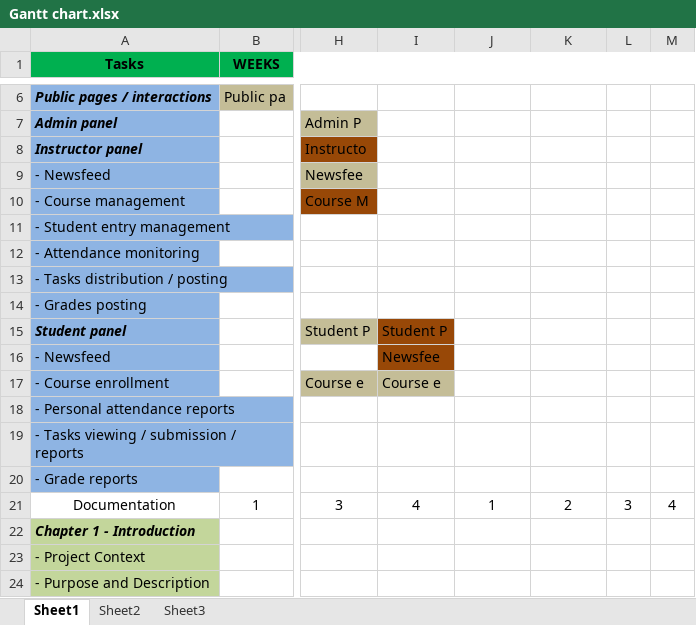
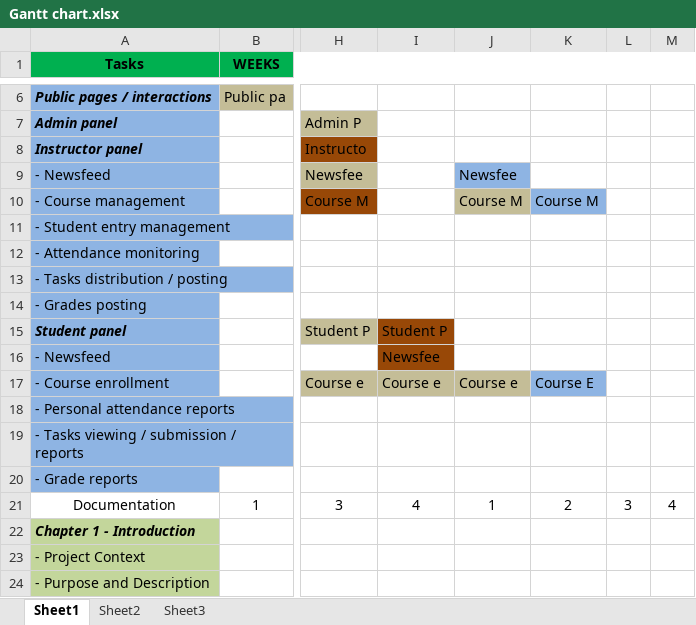
Before and after one commit to thesisteam/dbms, an Excel workbook: _plannings/Gantt chart.xlsx, sheet Sheet1, drawn as a sheet; only a part is shown, gaps mark what is left out; values as stored, in another font and other column widths than the file's, no borders; the diff names each change by its address in the sheet, - before the commit and + after, or states it on an @@ line.

```diff
--- a/_plannings/Gantt chart.xlsx (sheet Sheet1)
+++ b/_plannings/Gantt chart.xlsx (sheet Sheet1)
-J9: (empty)
+J9: Newsfee
-J9 fill: none
+J9 fill: #8EB4E3
-J10: (empty)
+J10: Course M
-J10 fill: none
+J10 fill: #C4BD97
-K10: (empty)
+K10: Course M
-K10 fill: none
+K10 fill: #8EB4E3
-J17: (empty)
+J17: Course e
-J17 fill: none
+J17 fill: #C4BD97
-K17: (empty)
+K17: Course E
-K17 fill: none
+K17 fill: #8EB4E3
```
Also changed, not shown: 18 other files.
